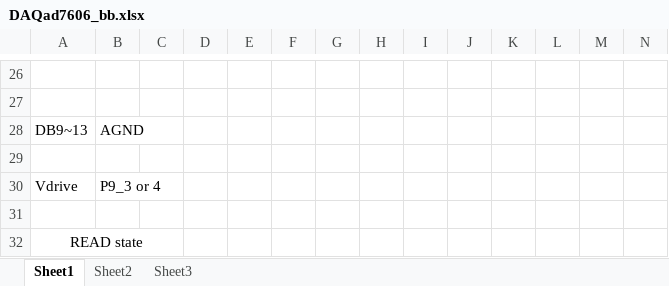
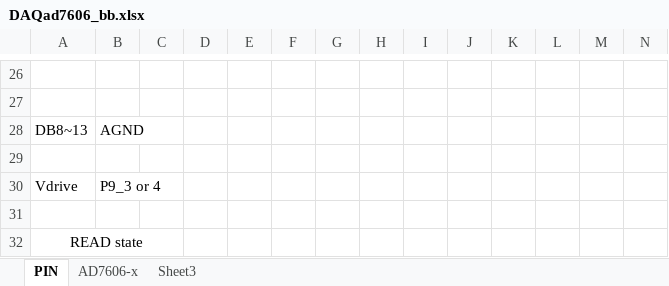
Before and after one commit to gqxia08/daqcap, an Excel workbook: doc/DAQad7606_bb.xlsx, sheet PIN, drawn as a sheet; only a part is shown, gaps mark what is left out; values as stored, in another font and other column widths than the file's, no borders; the diff names each change by its address in the sheet, - before the commit and + after, or states it on an @@ line.

```diff
--- a/doc/DAQad7606_bb.xlsx (sheet PIN)
+++ b/doc/DAQad7606_bb.xlsx (sheet PIN)
-sheet tab: Sheet1
+sheet tab: PIN
-sheet tab: Sheet2
+sheet tab: AD7606-x
-A28: DB9~13
+A28: DB8~13
```
Also changed, not shown: sheet AD7606-x.
